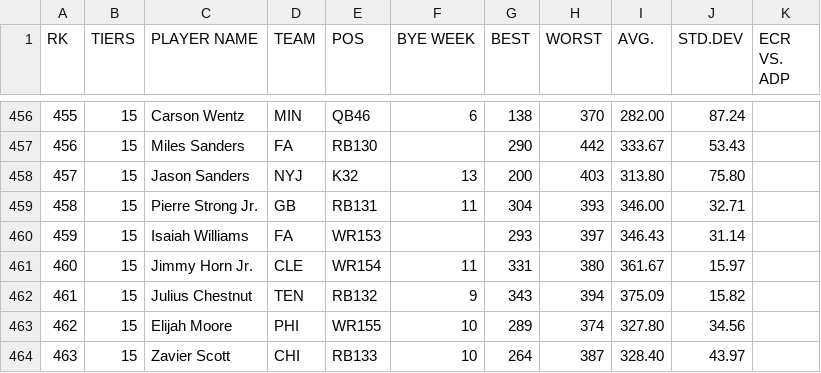
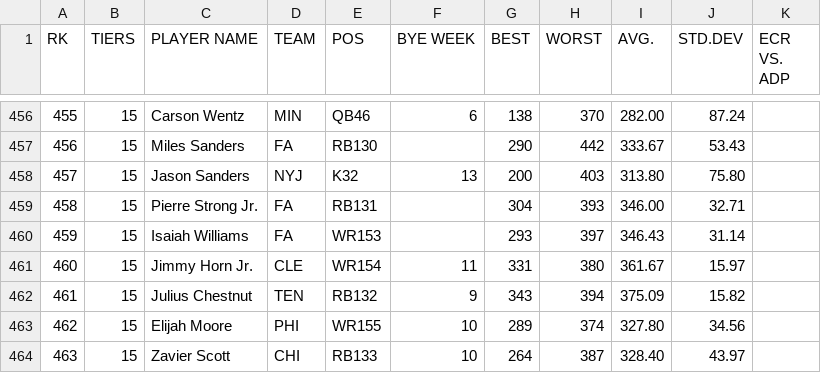
Before and after one commit to iacobgagnemontcalm-lang/MockDraft, a CSV file: rankings.csv, drawn as a sheet; only a part is shown, gaps mark what is left out.

```diff
--- a/rankings.csv
+++ b/rankings.csv
@@ -458,3 +458,3 @@ RK,TIERS,PLAYER NAME,TEAM,POS,BYE WEEK,BEST,WORST,AVG.,STD.DEV,ECR VS. ADP
 457,15,Jason Sanders,NYJ,K32,13,200,403,313.80,75.80,
-458,15,Pierre Strong Jr.,GB,RB131,11,304,393,346.00,32.71,
+458,15,Pierre Strong Jr.,FA,RB131,,304,393,346.00,32.71,
 459,15,Isaiah Williams,FA,WR153,,293,397,346.43,31.14,
```
Also changed, not shown: adp_rankings.csv, espn_rankings.csv, 1 other file.
